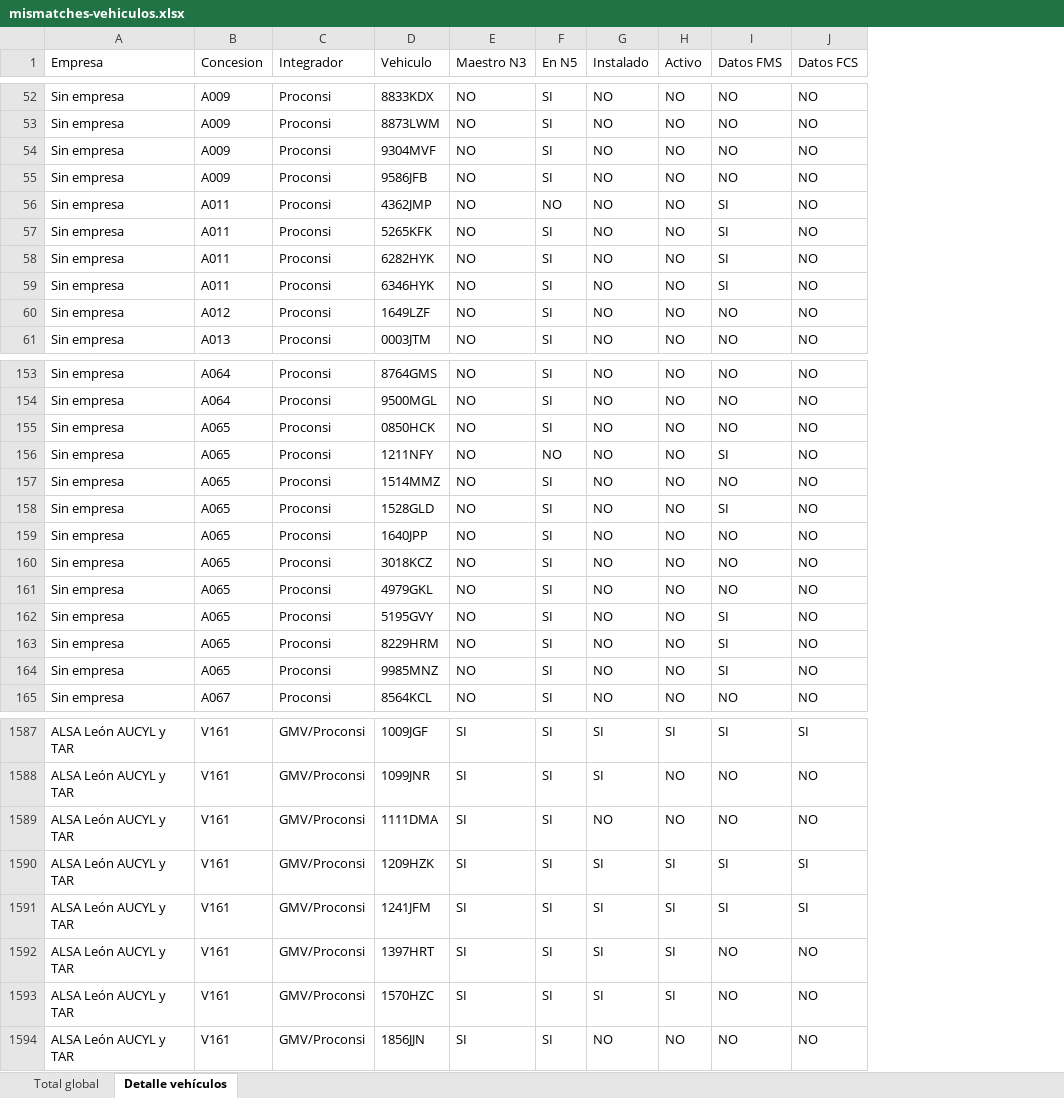
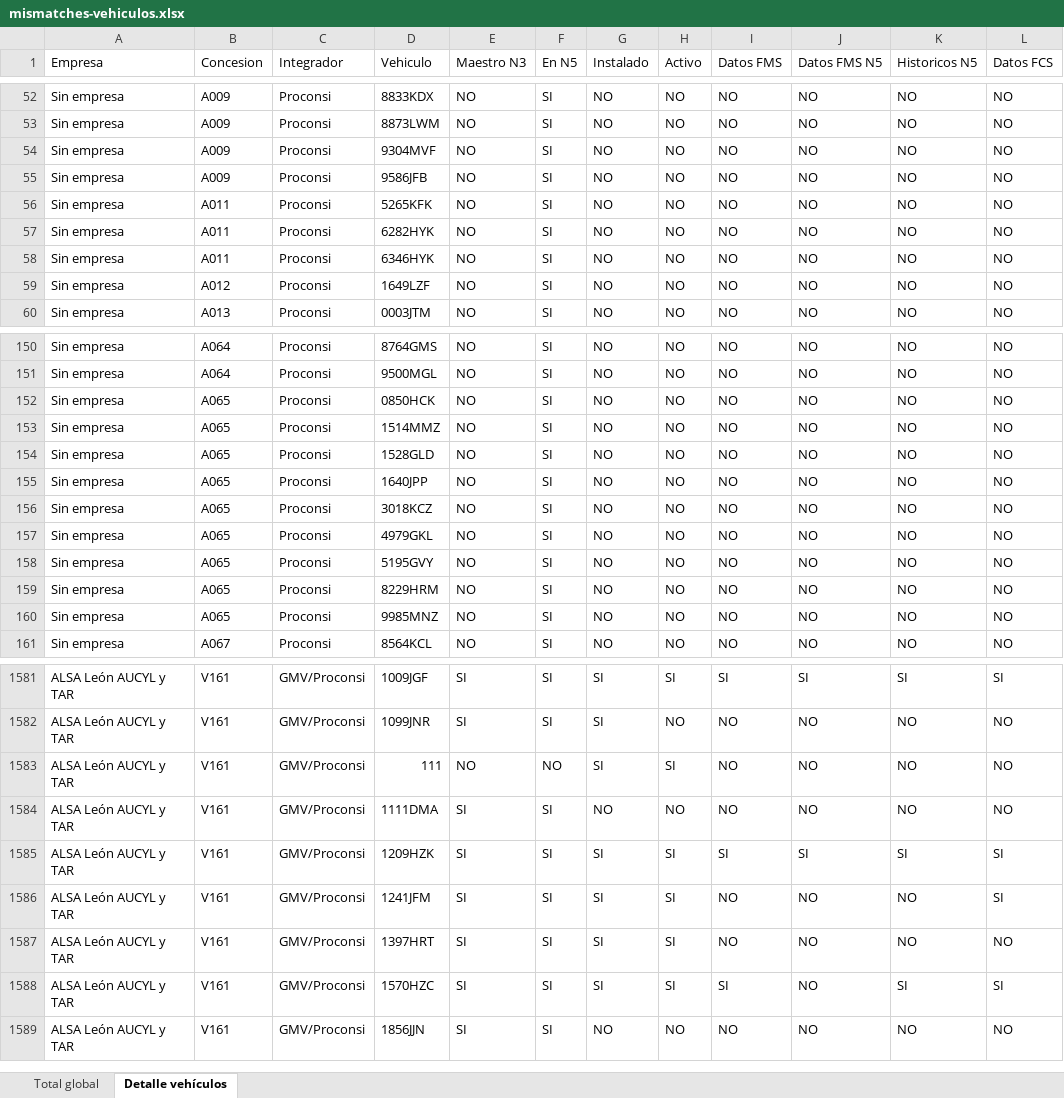
Before and after one commit to caumgmv/dashboard-jcyl, an Excel workbook: assets/mismatches-vehiculos.xlsx, sheet Detalle vehículos, drawn as a sheet; only a part is shown, gaps mark what is left out; values as stored, in another font and other column widths than the file's, no cell formats; removed rows and columns are numbered as before the commit, all else as after; the diff covers the shown part only; the diff names each change by its address in the sheet, - before the commit and + after, or states it on an @@ line.

```diff
--- a/assets/mismatches-vehiculos.xlsx (sheet Detalle vehículos)
+++ b/assets/mismatches-vehiculos.xlsx (sheet Detalle vehículos)
+column J (Datos FMS N5), rows 52-60: all NO; rows 150-161: all NO; rows 1581-1582: SI | NO; rows 1584-1589: NO | SI | NO | NO | NO | NO
+column K (Historicos N5), rows 52-60: all NO; rows 150-161: all NO; rows 1581-1582: SI | NO; rows 1584-1589: NO | SI | NO | NO | SI | NO
-row 56: Sin empresa | A011 | Proconsi | 4362JMP | NO | NO | NO | NO | SI | NO
-I56:I58 (Datos FMS): SI
+I56:I58 (Datos FMS): NO
-row 156: Sin empresa | A065 | Proconsi | 1211NFY | NO | NO | NO | NO | SI | NO
-I154 (Datos FMS): SI
+I154 (Datos FMS): NO
-I158:I160 (Datos FMS): SI
+I158:I160 (Datos FMS): NO
+row 1583: ALSA León AUCYL y TAR | V161 | GMV/Proconsi | 111 | NO | NO | SI | SI | NO | NO | NO | NO
-I1586 (Datos FMS): SI
+I1586 (Datos FMS): NO
-I1588 (Datos FMS): NO
+I1588 (Datos FMS): SI
-L1588 (Datos FCS): NO
+L1588 (Datos FCS): SI
```
Also changed, not shown: 4 removed rows and 108 edited cells elsewhere in this sheet, sheet Total global, cell formats, 26 other files.
